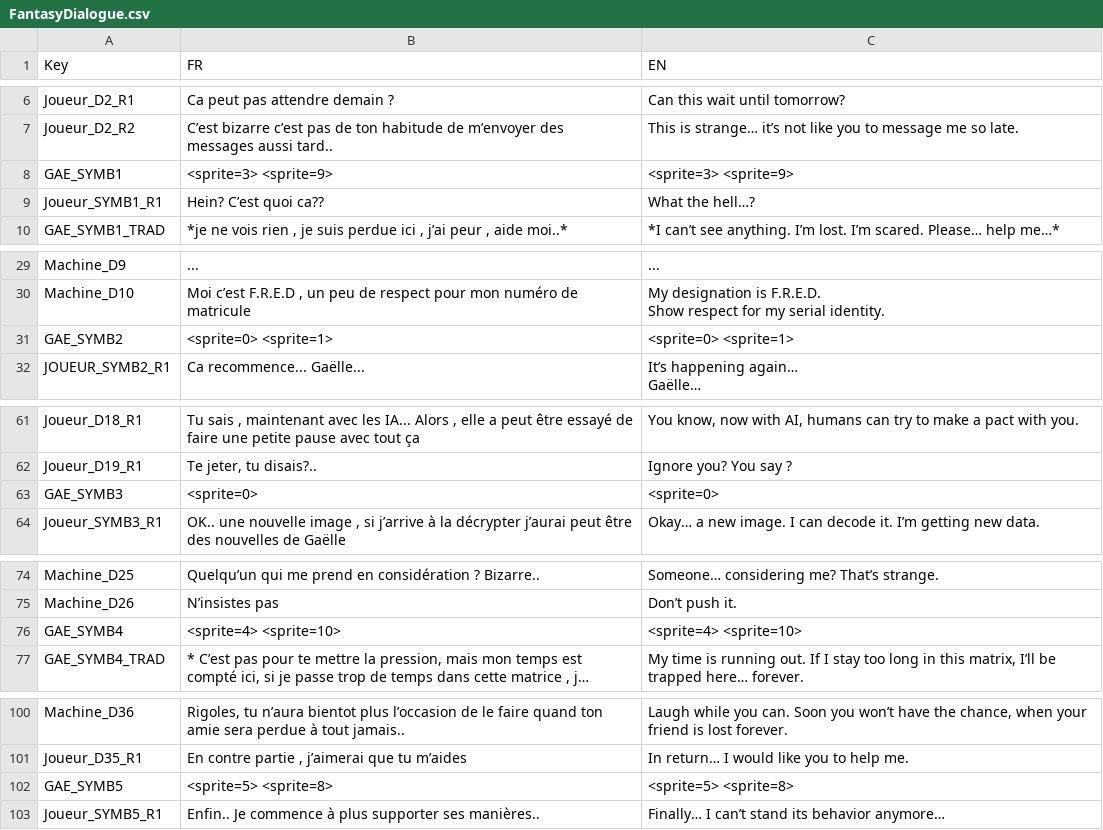
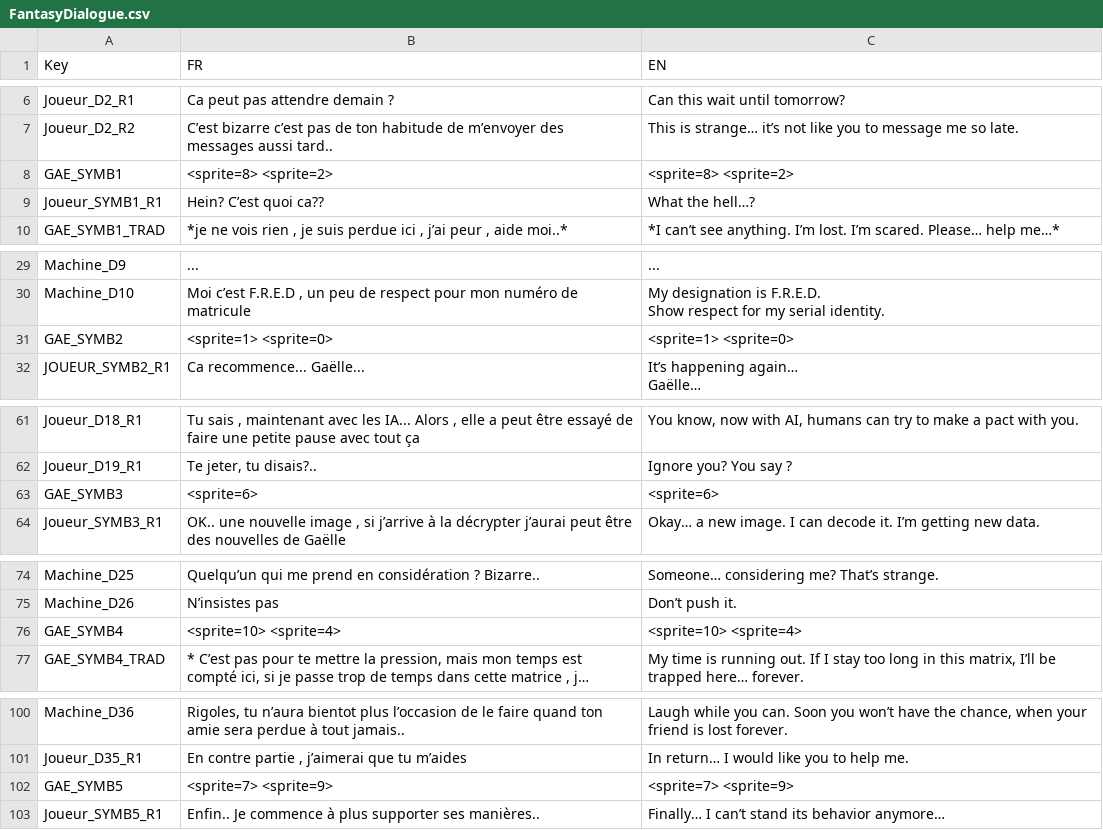
Before and after one commit to Sayaka-Shen/LaLangueDesCroix, a CSV file: Assets/SigmaGraph/Resources/CSV/FantasyDialogue.csv, drawn as a sheet; only a part is shown, gaps mark what is left out; long unchanged cells end in …; the diff covers the shown part only; the diff names each change by its address in the sheet, - before the commit and + after, or states it on an @@ line.

Commit message:
[MOD] fantasy dialogue

```diff
--- a/Assets/SigmaGraph/Resources/CSV/FantasyDialogue.csv
+++ b/Assets/SigmaGraph/Resources/CSV/FantasyDialogue.csv
-B8 (FR): <sprite=3> <sprite=9>
+B8 (FR): <sprite=8> <sprite=2>
-C8 (EN): <sprite=3> <sprite=9>
+C8 (EN): <sprite=8> <sprite=2>
-B31 (FR): <sprite=0> <sprite=1>
+B31 (FR): <sprite=1> <sprite=0>
-C31 (EN): <sprite=0> <sprite=1>
+C31 (EN): <sprite=1> <sprite=0>
-B63 (FR): <sprite=0>
+B63 (FR): <sprite=6>
-C63 (EN): <sprite=0>
+C63 (EN): <sprite=6>
-B76 (FR): <sprite=4> <sprite=10>
+B76 (FR): <sprite=10> <sprite=4>
-C76 (EN): <sprite=4> <sprite=10>
+C76 (EN): <sprite=10> <sprite=4>
-B102 (FR): <sprite=5> <sprite=8>
+B102 (FR): <sprite=7> <sprite=9>
-C102 (EN): <sprite=5> <sprite=8>
+C102 (EN): <sprite=7> <sprite=9>
```
Also changed, not shown: 2 edited cells elsewhere in this file.
